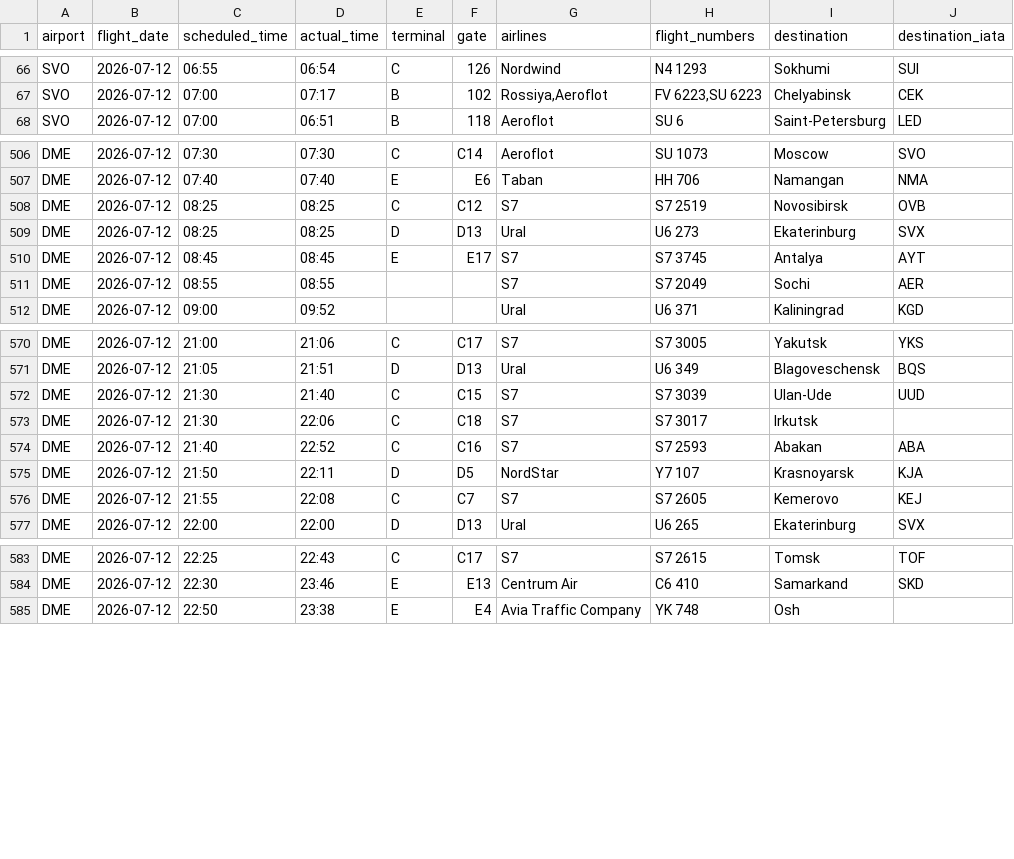
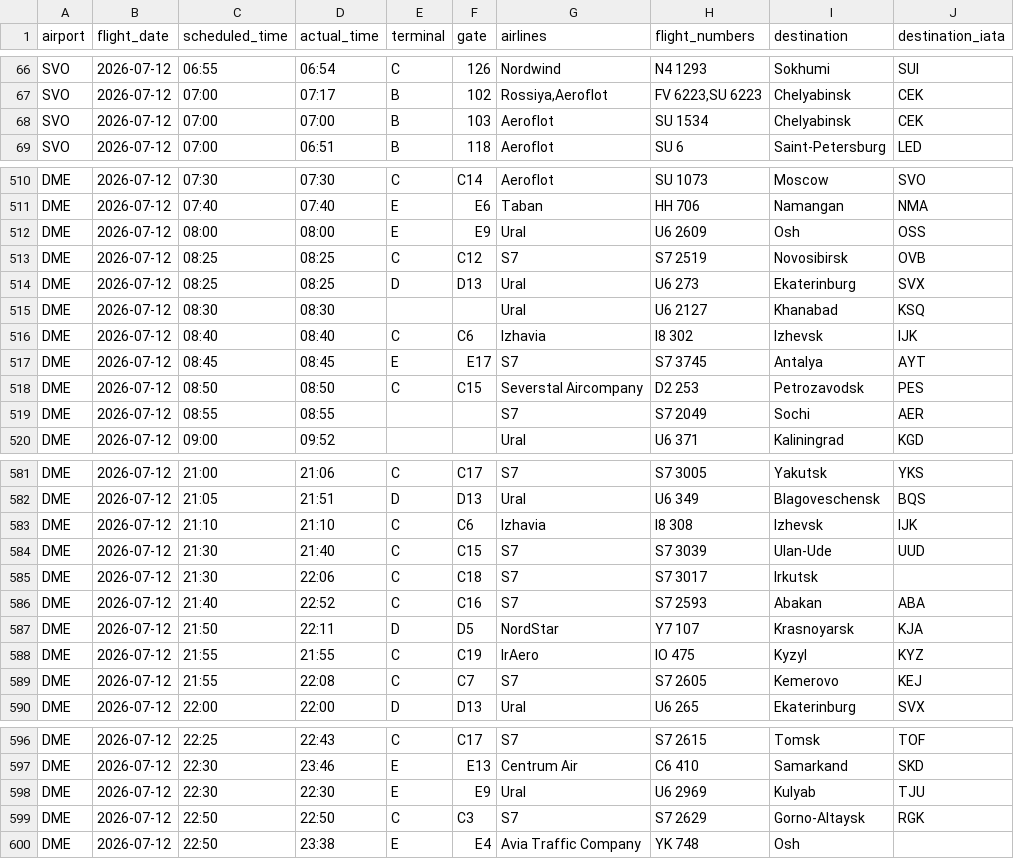
Before and after one commit to vitdmit/moscow-airports-botCLaude, a CSV file: data/daily/2026-07-12.csv, drawn as a sheet; only a part is shown, gaps mark what is left out; the diff covers the shown part only; the diff names each change by its address in the sheet, - before the commit and + after, or states it on an @@ line.

```diff
--- a/data/daily/2026-07-12.csv
+++ b/data/daily/2026-07-12.csv
+row 68: SVO | 2026-07-12 | 07:00 | 07:00 | B | 103 | Aeroflot | SU 1534 | Chelyabinsk | CEK
+row 512: DME | 2026-07-12 | 08:00 | 08:00 | E | E9 | Ural | U6 2609 | Osh | OSS
+row 515: DME | 2026-07-12 | 08:30 | 08:30 |  |  | Ural | U6 2127 | Khanabad | KSQ
+row 516: DME | 2026-07-12 | 08:40 | 08:40 | C | C6 | Izhavia | I8 302 | Izhevsk | IJK
+row 518: DME | 2026-07-12 | 08:50 | 08:50 | C | C15 | Severstal Aircompany | D2 253 | Petrozavodsk | PES
+row 583: DME | 2026-07-12 | 21:10 | 21:10 | C | C6 | Izhavia | I8 308 | Izhevsk | IJK
+row 588: DME | 2026-07-12 | 21:55 | 21:55 | C | C19 | IrAero | IO 475 | Kyzyl | KYZ
+row 598: DME | 2026-07-12 | 22:30 | 22:30 | E | E9 | Ural | U6 2969 | Kulyab | TJU
+row 599: DME | 2026-07-12 | 22:50 | 22:50 | C | C3 | S7 | S7 2629 | Gorno-Altaysk | RGK
```
Also changed, not shown: 7 added rows and 11 edited cells elsewhere in this file, data/daily/2026-07-13.csv, data/daily/2026-07-17.csv, 29 other files.
